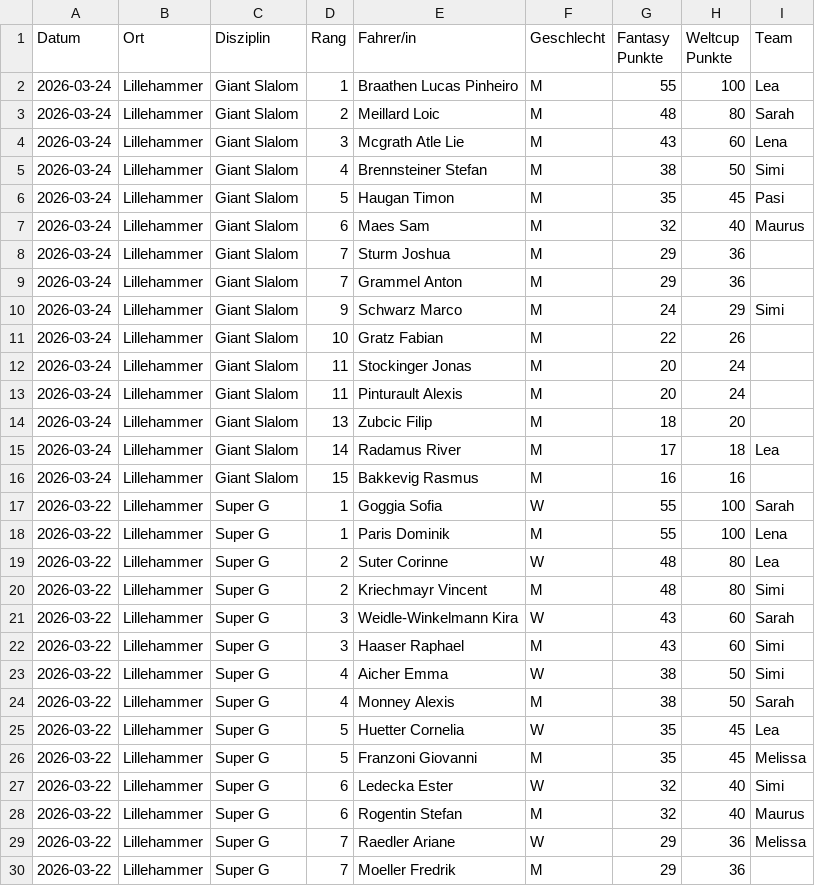
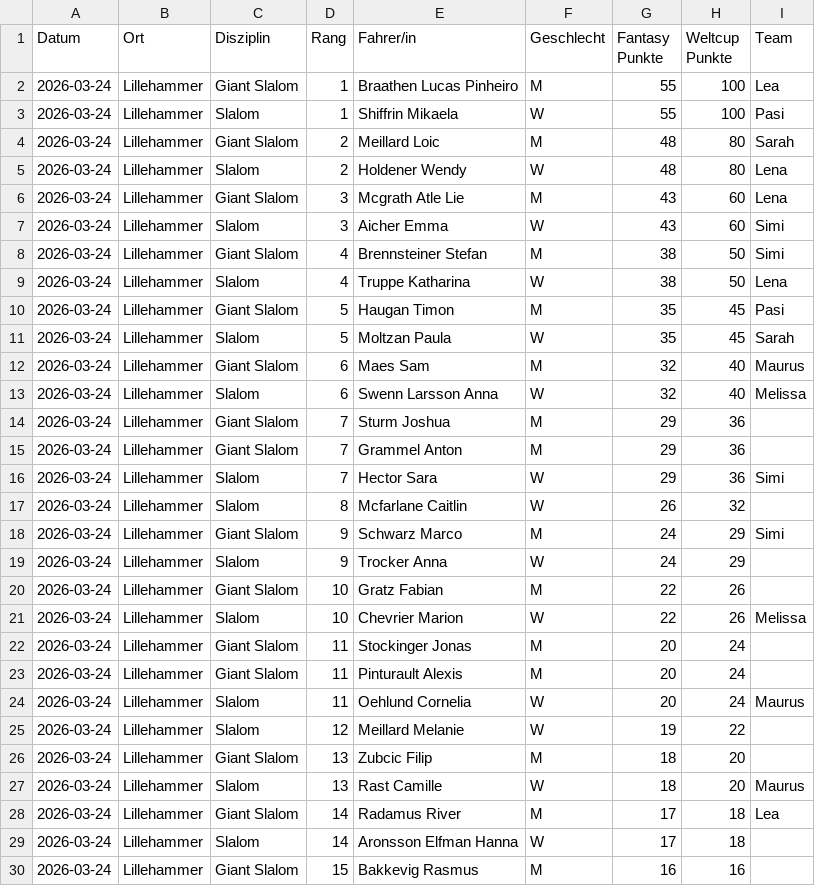
Before and after one commit to leasennch/skifantasy-results, a CSV file: unteresAaretal/fantasy_points_Unteres Aaretal_point_races.csv, drawn as a sheet; only a part is shown; the shorter side is filled out with more unchanged rows; the diff covers the shown part only; the diff names each change by its address in the sheet, - before the commit and + after, or states it on an @@ line.

```diff
--- a/unteresAaretal/fantasy_points_Unteres Aaretal_point_races.csv
+++ b/unteresAaretal/fantasy_points_Unteres Aaretal_point_races.csv
+row 3: 2026-03-24 | Lillehammer | Slalom | 1 | Shiffrin Mikaela | W | 55 | 100 | Pasi
+row 5: 2026-03-24 | Lillehammer | Slalom | 2 | Holdener Wendy | W | 48 | 80 | Lena
+row 7: 2026-03-24 | Lillehammer | Slalom | 3 | Aicher Emma | W | 43 | 60 | Simi
+row 9: 2026-03-24 | Lillehammer | Slalom | 4 | Truppe Katharina | W | 38 | 50 | Lena
+row 11: 2026-03-24 | Lillehammer | Slalom | 5 | Moltzan Paula | W | 35 | 45 | Sarah
+row 13: 2026-03-24 | Lillehammer | Slalom | 6 | Swenn Larsson Anna | W | 32 | 40 | Melissa
+row 16: 2026-03-24 | Lillehammer | Slalom | 7 | Hector Sara | W | 29 | 36 | Simi
+row 17: 2026-03-24 | Lillehammer | Slalom | 8 | Mcfarlane Caitlin | W | 26 | 32
+row 19: 2026-03-24 | Lillehammer | Slalom | 9 | Trocker Anna | W | 24 | 29
+row 21: 2026-03-24 | Lillehammer | Slalom | 10 | Chevrier Marion | W | 22 | 26 | Melissa
+row 24: 2026-03-24 | Lillehammer | Slalom | 11 | Oehlund Cornelia | W | 20 | 24 | Maurus
+row 25: 2026-03-24 | Lillehammer | Slalom | 12 | Meillard Melanie | W | 19 | 22
+row 27: 2026-03-24 | Lillehammer | Slalom | 13 | Rast Camille | W | 18 | 20 | Maurus
+row 29: 2026-03-24 | Lillehammer | Slalom | 14 | Aronsson Elfman Hanna | W | 17 | 18
```
Also changed, not shown: 1 added row elsewhere in this file, watson/fantasy_points_watson_current_standings.csv, watson/fantasy_points_watson_point_races.csv, 12 other files.
